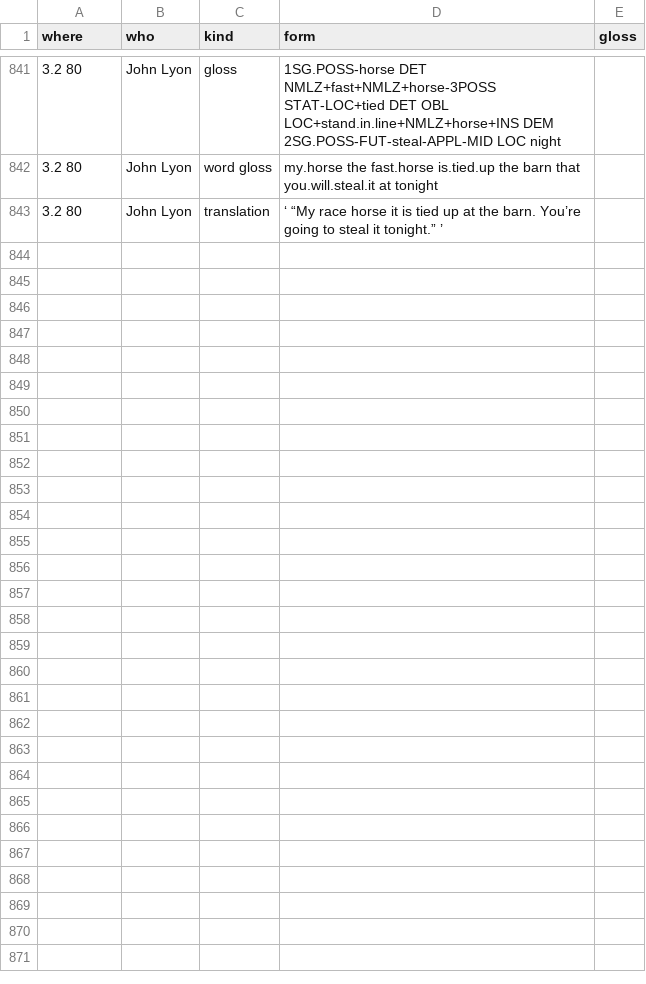
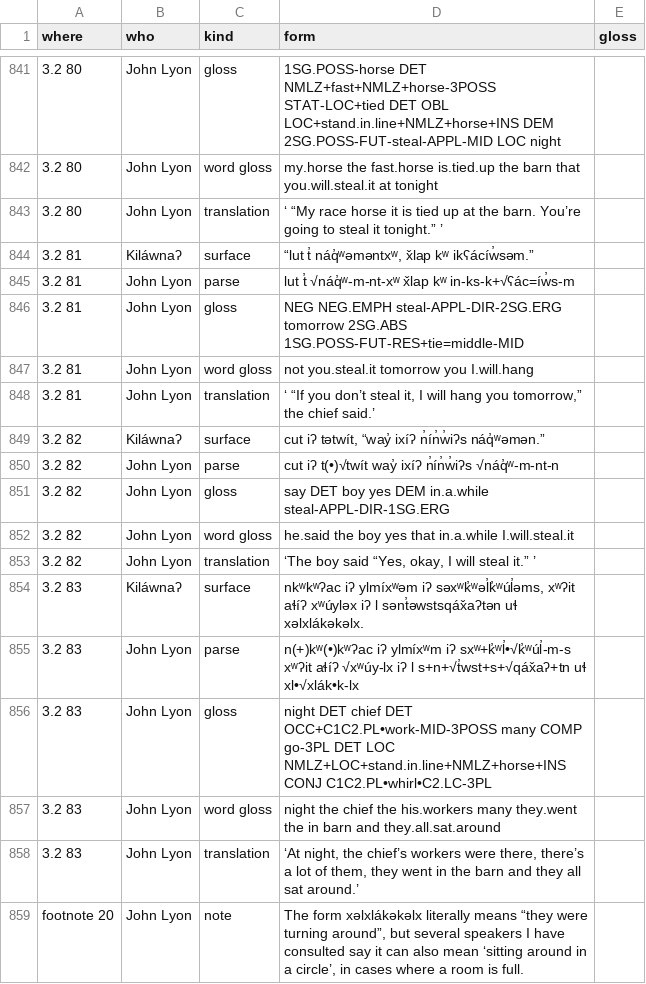
Before and after one commit to dstroy0/MMgr, a TSV file: tools/dev_env/Salishan/hand_extraction/19-Lyon_ICSNL50_final-78.oracle.tsv, drawn as a sheet; only a part is shown, gaps mark what is left out; the diff names each change by its address in the sheet, - before the commit and + after, or states it on an @@ line.

```diff
--- a/tools/dev_env/Salishan/hand_extraction/19-Lyon_ICSNL50_final-78.oracle.tsv
+++ b/tools/dev_env/Salishan/hand_extraction/19-Lyon_ICSNL50_final-78.oracle.tsv
+row 844: 3.2 81 | Kiláwnaʔ | surface | “lut t̓ náq̓ʷəməntxʷ, x̌lap kʷ ikʕácíw̓səm.”
+row 845: 3.2 81 | John Lyon | parse | lut t̓ √náq̓ʷ-m-nt-xʷ x̌lap kʷ in-ks-k+√ʕác=íw̓s-m
+row 846: 3.2 81 | John Lyon | gloss | NEG NEG.EMPH steal-APPL-DIR-2SG.ERG tomorrow 2SG.ABS 1SG.POSS-FUT-RES+tie=middle-MID
+row 847: 3.2 81 | John Lyon | word gloss | not you.steal.it tomorrow you I.will.hang
+row 848: 3.2 81 | John Lyon | translation | ‘ “If you don’t steal it, I will hang you tomorrow,” the chief said.’
+row 849: 3.2 82 | Kiláwnaʔ | surface | cut iʔ tətwít, “way̓ ixíʔ n̓ín̓w̓iʔs náq̓ʷəmən.”
+row 850: 3.2 82 | John Lyon | parse | cut iʔ t(•)√twít way̓ ixíʔ n̓ín̓w̓iʔs √náq̓ʷ-m-nt-n
+row 851: 3.2 82 | John Lyon | gloss | say DET boy yes DEM in.a.while steal-APPL-DIR-1SG.ERG
+row 852: 3.2 82 | John Lyon | word gloss | he.said the boy yes that in.a.while I.will.steal.it
+row 853: 3.2 82 | John Lyon | translation | ‘The boy said “Yes, okay, I will steal it.” ’
+row 854: 3.2 83 | Kiláwnaʔ | surface | nkʷkʷʔac iʔ ylmíxʷəm iʔ səxʷk̓ʷəl̓k̓ʷúl̓əms, xʷʔit aɬíʔ xʷúyləx iʔ l sənt̓əwstsqáx̌aʔtən uɬ xəlxlákəkəlx.
+row 855: 3.2 83 | John Lyon | parse | n(+)kʷ(•)kʷʔac iʔ ylmíxʷm iʔ sxʷ+k̓ʷl̓•√k̓ʷúl̓-m-s xʷʔit aɬíʔ √xʷúy-lx iʔ l s+n+√t̓wst+s+√qáx̌aʔ+tn uɬ xl•√xlák•k-lx
+row 856: 3.2 83 | John Lyon | gloss | night DET chief DET OCC+C1C2.PL•work-MID-3POSS many COMP go-3PL DET LOC NMLZ+LOC+stand.in.line+NMLZ+horse+INS CONJ C1C2.PL•whirl•C2.LC-3PL
+row 857: 3.2 83 | John Lyon | word gloss | night the chief the his.workers many they.went the in barn and they.all.sat.around
+row 858: 3.2 83 | John Lyon | translation | ‘At night, the chief’s workers were there, there’s a lot of them, they went in the barn and they all sat around.’
+row 859: footnote 20 | John Lyon | note | The form xəlxlákəkəlx literally means “they were turning around”, but several speakers I have consulted say it can also mean ‘sitting around in a circle’, in cases where a room is full.
```
